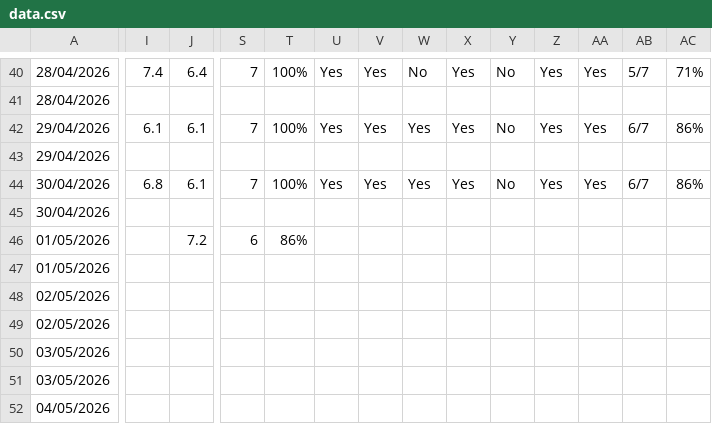
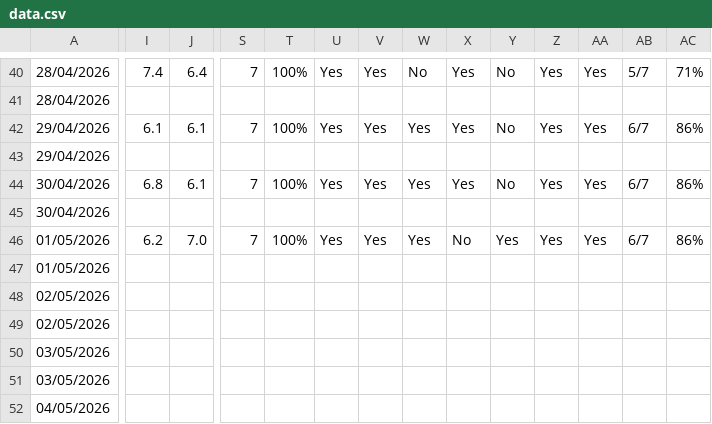
Before and after one commit to Declan2501/54-protocol, a CSV file: data.csv, drawn as a sheet; only a part is shown, gaps mark what is left out; the diff names each change by its address in the sheet, - before the commit and + after, or states it on an @@ line.

Commit message:
Auto update data.csv

```diff
--- a/data.csv
+++ b/data.csv
-I46: (empty)
+I46: 6.2
-J46: 7.2
+J46: 7.0
-S46: 6
+S46: 7
-T46: 86%
+T46: 100%
-U46: (empty)
+U46: Yes
-V46: (empty)
+V46: Yes
-W46: (empty)
+W46: Yes
-X46: (empty)
+X46: No
-Y46: (empty)
+Y46: Yes
-Z46: (empty)
+Z46: Yes
-AA46: (empty)
+AA46: Yes
-AB46: (empty)
+AB46: 6/7
-AC46: (empty)
+AC46: 86%
```
